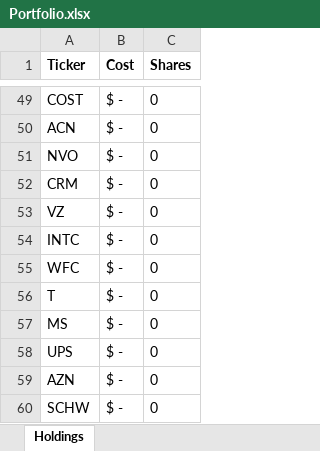
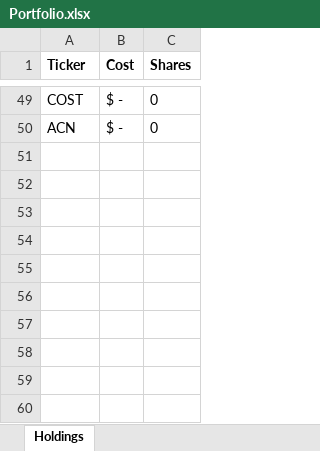
Before and after one commit to dvanjani24/dv-options-income-analyzer, an Excel workbook: Portfolio.xlsx, sheet Holdings, drawn as a sheet; only a part is shown, gaps mark what is left out; values as stored, in another font and other column widths than the file's, no borders; the diff names each change by its address in the sheet, - before the commit and + after, or states it on an @@ line.

Commit message:
Update Portfolio.xlsx

```diff
--- a/Portfolio.xlsx (sheet Holdings)
+++ b/Portfolio.xlsx (sheet Holdings)
-row 51: NVO | $ - | 0
-row 52: CRM | $ - | 0
-row 53: VZ | $ - | 0
-row 54: INTC | $ - | 0
-row 55: WFC | $ - | 0
-row 56: T | $ - | 0
-row 57: MS | $ - | 0
-row 58: UPS | $ - | 0
-row 59: AZN | $ - | 0
-row 60: SCHW | $ - | 0
```
